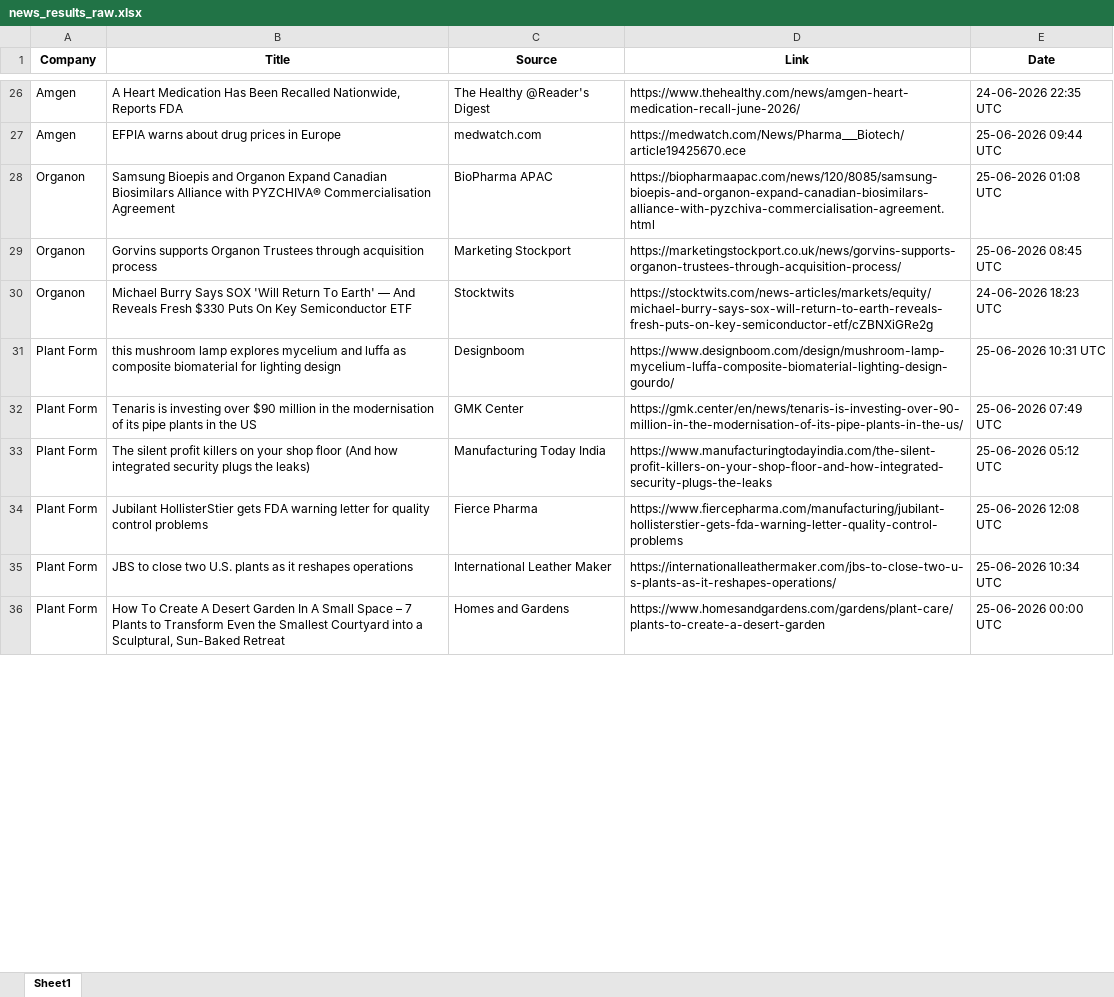
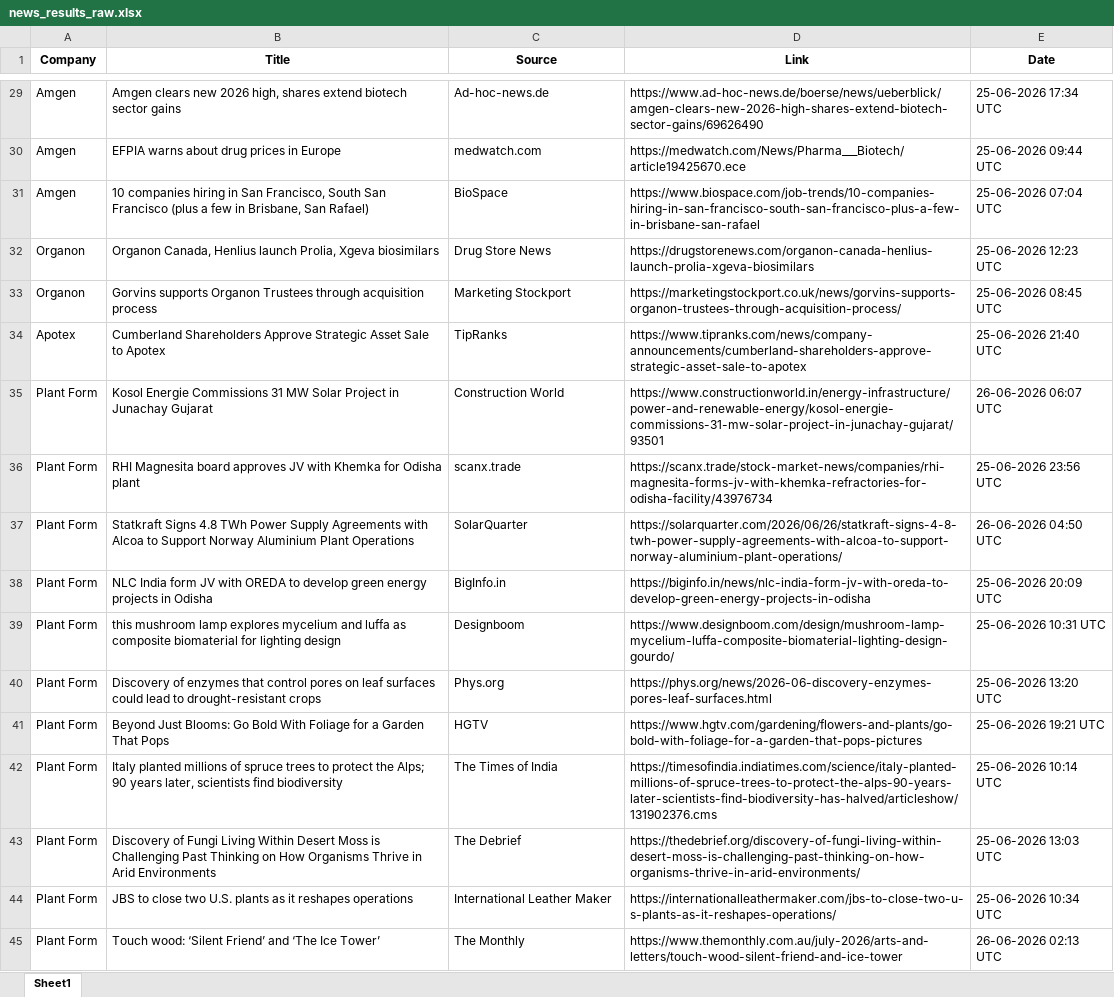
Before and after one commit to synapseKrishna/Ved, an Excel workbook: news_results_raw.xlsx, sheet Sheet1, drawn as a sheet; only a part is shown, gaps mark what is left out; values as stored, in another font and other column widths than the file's, no borders; removed rows and columns are numbered as before the commit, all else as after; the diff covers the shown part only; the diff names each change by its address in the sheet, - before the commit and + after, or states it on an @@ line.

```diff
--- a/news_results_raw.xlsx (sheet Sheet1)
+++ b/news_results_raw.xlsx (sheet Sheet1)
-B29 (Title): A Heart Medication Has Been Recalled Nationwide, Reports FDA
+B29 (Title): Amgen clears new 2026 high, shares extend biotech sector gains
-C29 (Source): The Healthy @Reader's Digest
+C29 (Source): Ad-hoc-news.de
-D29 (Link): https://www.thehealthy.com/news/amgen-heart-medication-recall-june-2026/
+D29 (Link): https://www.ad-hoc-news.de/boerse/news/ueberblick/amgen-clears-new-2026-high-shares-extend-biotech-sector-gains/69626490
-E29 (Date): 24-06-2026 22:35 UTC
+E29 (Date): 25-06-2026 17:34 UTC
+row 31: Amgen | 10 companies hiring in San Francisco, South San Francisco (plus a few in Brisbane, San Rafael) | BioSpace | https://www.biospace.com/job-trends/10-companies-hiring-in-san-francisco-south-san-francisco-plus-a-few-in-brisbane-san-rafael | 25-06-2026 07:04 UTC
-B32 (Title): Samsung Bioepis and Organon Expand Canadian Biosimilars Alliance with PYZCHIVA® Commercialisation Agreement
+B32 (Title): Organon Canada, Henlius launch Prolia, Xgeva biosimilars
-C32 (Source): BioPharma APAC
+C32 (Source): Drug Store News
-D32 (Link): https://biopharmaapac.com/news/120/8085/samsung-bioepis-and-organon-expand-canadian-biosimilars-alliance-with-pyzchiva-commercialisation-agreement.html
+D32 (Link): https://drugstorenews.com/organon-canada-henlius-launch-prolia-xgeva-biosimilars
-E32 (Date): 25-06-2026 01:08 UTC
+E32 (Date): 25-06-2026 12:23 UTC
-row 30: Organon | Michael Burry Says SOX 'Will Return To Earth' — And Reveals Fresh $330 Puts On Key Semiconductor ETF | Stocktwits | https://stocktwits.com/news-articles/markets/equity/michael-burry-says-sox-will-return-to-earth-reveals-fresh-puts-on-key-semiconductor-etf/cZBNXiGRe2g | 24-06-2026 18:23 UTC
+row 34: Apotex | Cumberland Shareholders Approve Strategic Asset Sale to Apotex | TipRanks | https://www.tipranks.com/news/company-announcements/cumberland-shareholders-approve-strategic-asset-sale-to-apotex | 25-06-2026 21:40 UTC
+row 35: Plant Form | Kosol Energie Commissions 31 MW Solar Project in Junachay Gujarat | Construction World | https://www.constructionworld.in/energy-infrastructure/power-and-renewable-energy/kosol-energie-commissions-31-mw-solar-project-in-junachay-gujarat/93501 | 26-06-2026 06:07 UTC
+row 36: Plant Form | RHI Magnesita board approves JV with Khemka for Odisha plant | scanx.trade | https://scanx.trade/stock-market-news/companies/rhi-magnesita-forms-jv-with-khemka-refractories-for-odisha-facility/43976734 | 25-06-2026 23:56 UTC
+row 37: Plant Form | Statkraft Signs 4.8 TWh Power Supply Agreements with Alcoa to Support Norway Aluminium Plant Operations | SolarQuarter | https://solarquarter.com/2026/06/26/statkraft-signs-4-8-twh-power-supply-agreements-with-alcoa-to-support-norway-aluminium-plant-operations/ | 26-06-2026 04:50 UTC
+row 38: Plant Form | NLC India form JV with OREDA to develop green energy projects in Odisha | BigInfo.in | https://biginfo.in/news/nlc-india-form-jv-with-oreda-to-develop-green-energy-projects-in-odisha | 25-06-2026 20:09 UTC
-B40 (Title): Tenaris is investing over $90 million in the modernisation of its pipe plants in the US
+B40 (Title): Discovery of enzymes that control pores on leaf surfaces could lead to drought-resistant crops
-C40 (Source): GMK Center
+C40 (Source): Phys.org
-D40 (Link): https://gmk.center/en/news/tenaris-is-investing-over-90-million-in-the-modernisation-of-its-pipe-plants-in-the-us/
+D40 (Link): https://phys.org/news/2026-06-discovery-enzymes-pores-leaf-surfaces.html
-E40 (Date): 25-06-2026 07:49 UTC
+E40 (Date): 25-06-2026 13:20 UTC
+row 41: Plant Form | Beyond Just Blooms: Go Bold With Foliage for a Garden That Pops | HGTV | https://www.hgtv.com/gardening/flowers-and-plants/go-bold-with-foliage-for-a-garden-that-pops-pictures | 25-06-2026 19:21 UTC
-B42 (Title): The silent profit killers on your shop floor (And how integrated security plugs the leaks)
+B42 (Title): Italy planted millions of spruce trees to protect the Alps; 90 years later, scientists find biodiversity
-C42 (Source): Manufacturing Today India
+C42 (Source): The Times of India
-D42 (Link): https://www.manufacturingtodayindia.com/the-silent-profit-killers-on-your-shop-floor-and-how-integrated-security-plugs-the-leaks
+D42 (Link): https://timesofindia.indiatimes.com/science/italy-planted-millions-of-spruce-trees-to-protect-the-alps-90-years-later-scientists-find-biodiversity-has-halved/articleshow/131902376.cms
-E42 (Date): 25-06-2026 05:12 UTC
+E42 (Date): 25-06-2026 10:14 UTC
-B43 (Title): Jubilant HollisterStier gets FDA warning letter for quality control problems
+B43 (Title): Discovery of Fungi Living Within Desert Moss is Challenging Past Thinking on How Organisms Thrive in Arid Environments
-C43 (Source): Fierce Pharma
+C43 (Source): The Debrief
-D43 (Link): https://www.fiercepharma.com/manufacturing/jubilant-hollisterstier-gets-fda-warning-letter-quality-control-problems
+D43 (Link): https://thedebrief.org/discovery-of-fungi-living-within-desert-moss-is-challenging-past-thinking-on-how-organisms-thrive-in-arid-environments/
-E43 (Date): 25-06-2026 12:08 UTC
+E43 (Date): 25-06-2026 13:03 UTC
-B45 (Title): How To Create A Desert Garden In A Small Space – 7 Plants to Transform Even the Smallest Courtyard into a Sculptural, Sun-Baked Retreat
+B45 (Title): Touch wood: ‘Silent Friend’ and ‘The Ice Tower’
-C45 (Source): Homes and Gardens
+C45 (Source): The Monthly
-D45 (Link): https://www.homesandgardens.com/gardens/plant-care/plants-to-create-a-desert-garden
+D45 (Link): https://www.themonthly.com.au/july-2026/arts-and-letters/touch-wood-silent-friend-and-ice-tower
-E45 (Date): 25-06-2026 00:00 UTC
+E45 (Date): 26-06-2026 02:13 UTC
```
Also changed, not shown: 60 added rows, 50 removed rows and 264 edited cells elsewhere in this sheet, news_results.xlsx.
